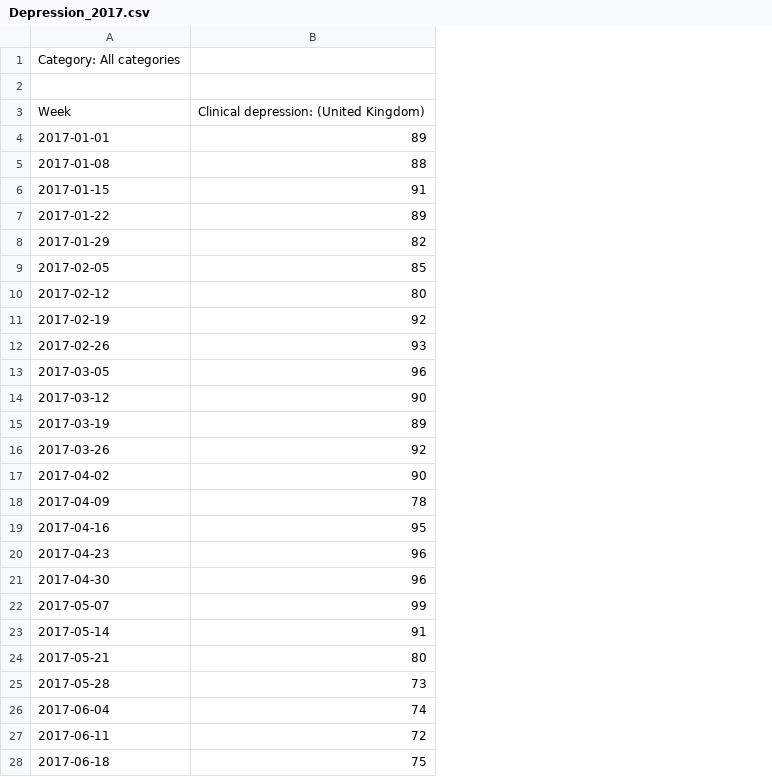
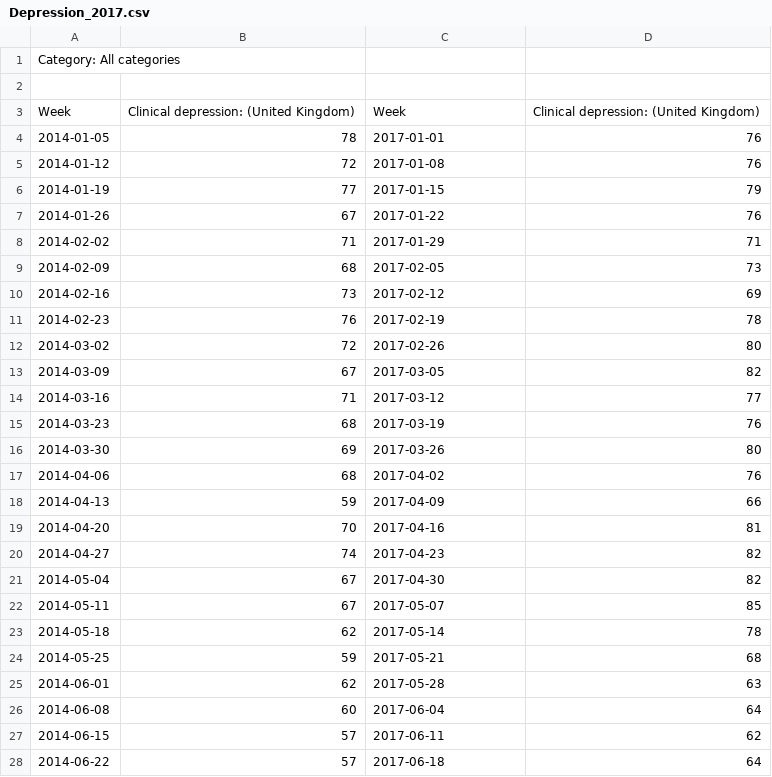
Before and after one commit to r-vernon/python_playground, a CSV file: googleTrends/data/Depression_2017.csv, drawn as a sheet; only a part is shown; addresses are those after the commit; the diff covers the shown part only; the diff names each change by its address in the sheet, - before the commit and + after, or states it on an @@ line.

```diff
--- a/googleTrends/data/Depression_2017.csv
+++ b/googleTrends/data/Depression_2017.csv
+column A, rows 1-28: Category: All categories |  | Week | 2014-01-05 | 2014-01-12 | 2014-01-19 | 2014-01-26 | 2014-02-02 | 2014-02-09 | 2014-02-16 | 2014-02-23 | 2014-03-02 | 2014-03-09 | 2014-03-16 | 2014-03-23 | 2014-03-30 | 2014-04-06 | 2014-04-13 | 2014-04-20 | 2014-04-27 | 2014-05-04 | 2014-05-11 | 2014-05-18 | 2014-05-25 | 2014-06-01 | 2014-06-08 | 2014-06-15 | 2014-06-22
+column B, rows 3-28: Clinical depression: (United Kingdom) | 78 | 72 | 77 | 67 | 71 | 68 | 73 | 76 | 72 | 67 | 71 | 68 | 69 | 68 | 59 | 70 | 74 | 67 | 67 | 62 | 59 | 62 | 60 | 57 | 57
-C1: Category: All categories
+C1: (empty)
-D4: 89
+D4: 76
-D5: 88
+D5: 76
-D6: 91
+D6: 79
-D7: 89
+D7: 76
-D8: 82
+D8: 71
-D9: 85
+D9: 73
-D10: 80
+D10: 69
-D11: 92
+D11: 78
-D12: 93
+D12: 80
-D13: 96
+D13: 82
-D14: 90
+D14: 77
-D15: 89
+D15: 76
-D16: 92
+D16: 80
-D17: 90
+D17: 76
-D18: 78
+D18: 66
-D19: 95
+D19: 81
-D20:D21: 96
+D20:D21: 82
-D22: 99
+D22: 85
-D23: 91
+D23: 78
-D24: 80
+D24: 68
-D25: 73
+D25: 63
-D26: 74
+D26: 64
-D27: 72
+D27: 62
-D28: 75
+D28: 64
```
Also changed, not shown: 28 edited cells elsewhere in this file, googleTrends/data/Depression_2006.csv, googleTrends/data/Depression_2007.csv, 32 other files.
